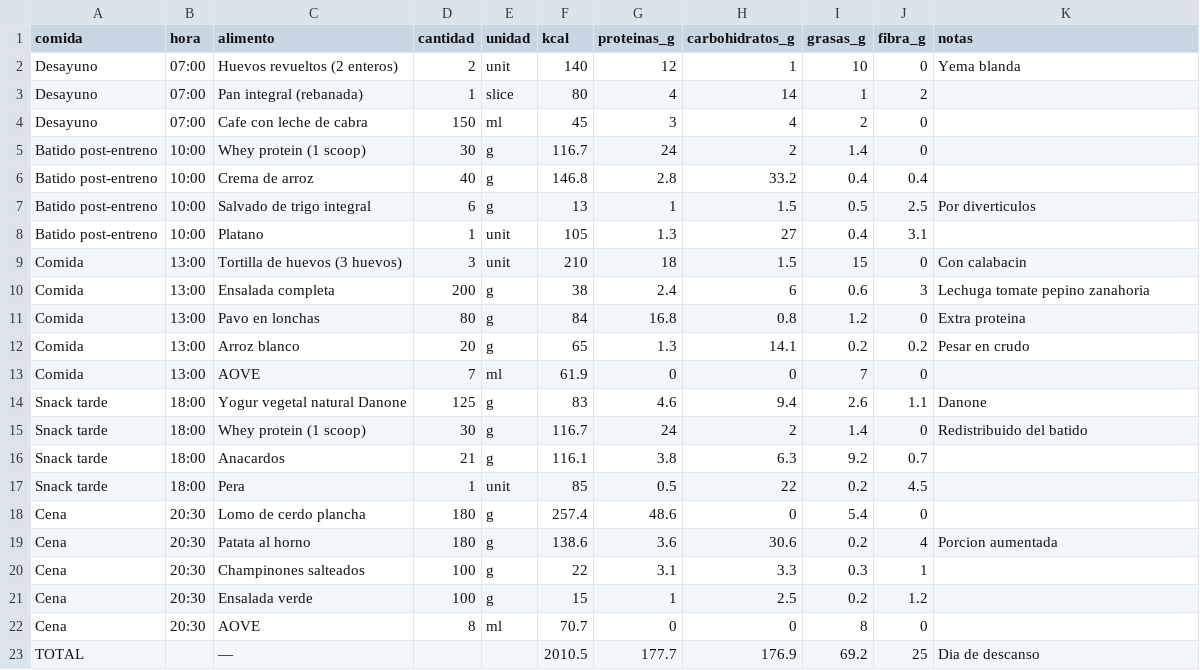
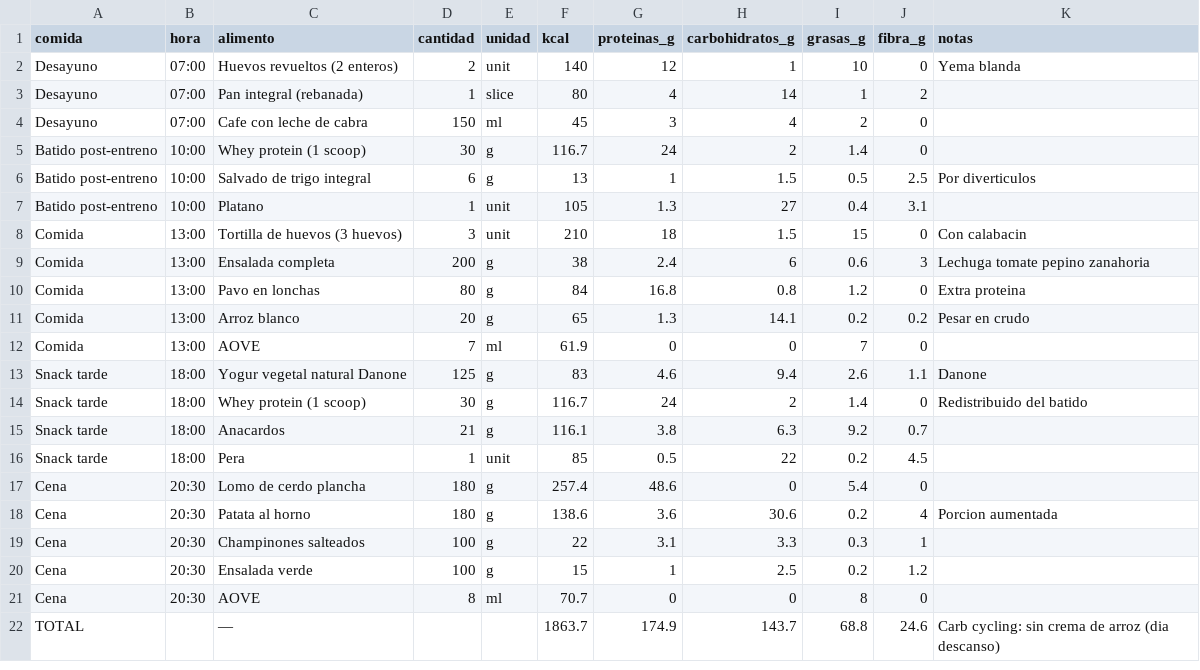
Before and after one commit to MauricioDomenech/gym-app, a CSV file: src/assets/data/definicion/deficit_fase1/fase1_domingo.csv, drawn as a sheet; removed rows and columns are numbered as before the commit, all else as after; the diff names each change by its address in the sheet, - before the commit and + after, or states it on an @@ line.

```diff
--- a/src/assets/data/definicion/deficit_fase1/fase1_domingo.csv
+++ b/src/assets/data/definicion/deficit_fase1/fase1_domingo.csv
-row 6: Batido post-entreno | 10:00 | Crema de arroz | 40 | g | 146.8 | 2.8 | 33.2 | 0.4 | 0.4
-row 23: TOTAL |  | — |  |  | 2010.5 | 177.7 | 176.9 | 69.2 | 25 | Dia de descanso
+row 22: TOTAL |  | — |  |  | 1863.7 | 174.9 | 143.7 | 68.8 | 24.6 | Carb cycling: sin crema de arroz (dia descanso)
```
Also changed, not shown: src/assets/data/definicion/deficit_fase1/fase1_jueves.csv, src/assets/data/definicion/deficit_fase1/fase1_lunes.csv, 19 other files.
